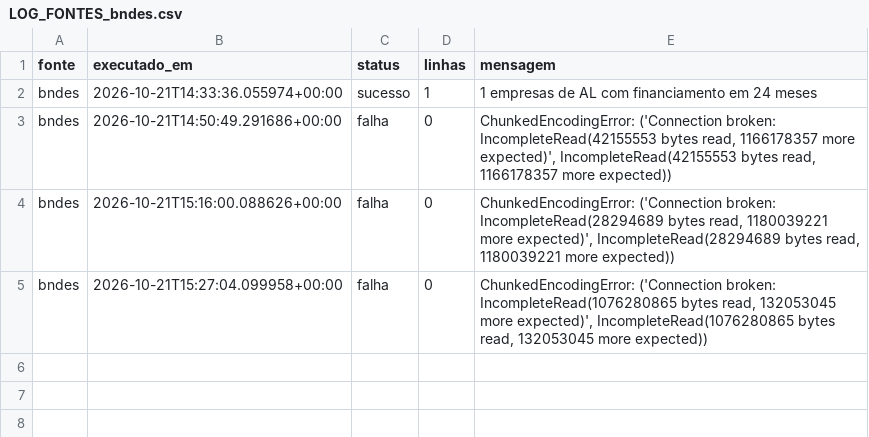
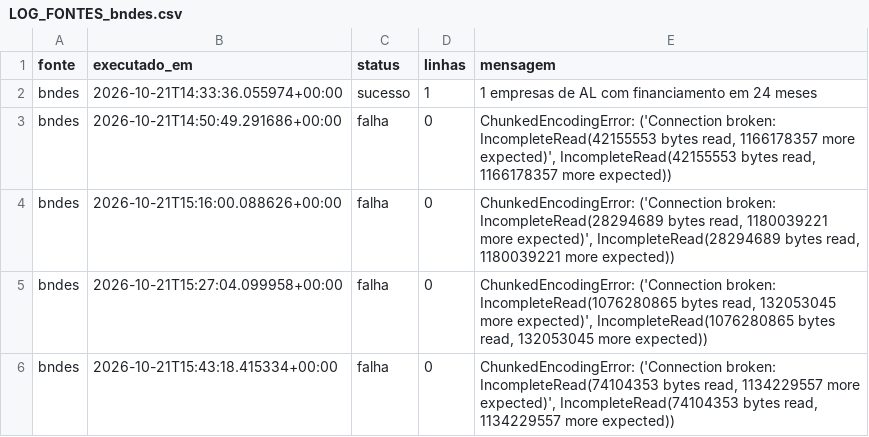
Before and after one commit to wiltonds/AI-Commercial-Intelligence, a CSV file: data/processed/LOG_FONTES_bndes.csv, drawn as a sheet; the diff names each change by its address in the sheet, - before the commit and + after, or states it on an @@ line.

```diff
--- a/data/processed/LOG_FONTES_bndes.csv
+++ b/data/processed/LOG_FONTES_bndes.csv
+row 6: bndes | 2026-10-21T15:43:18.415334+00:00 | falha | 0 | ChunkedEncodingError: ('Connection broken: IncompleteRead(74104353 bytes read, 1134229557 more expected)', IncompleteRead(74104353 bytes read, 1134229557 more expected))
```
Also changed, not shown: data/processed/LOG_FONTES_ibge_cadeias.csv, data/processed/LOG_FONTES_ibge_sidra.csv, 1 other file.
